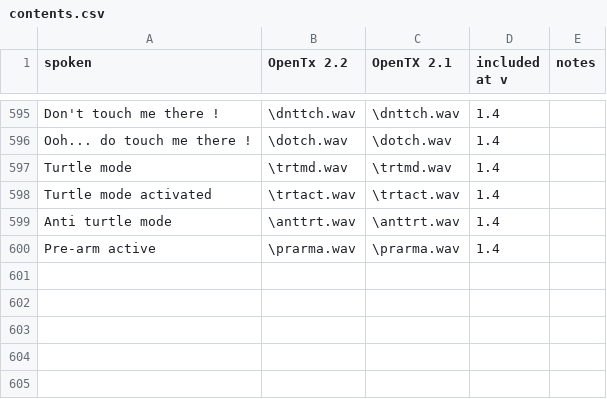
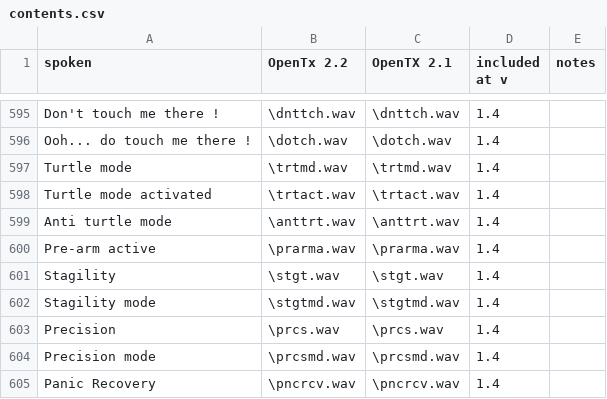
Before and after one commit to pinkywafer/TX_soundpack-Joanne, a CSV file: contents.csv, drawn as a sheet; only a part is shown, gaps mark what is left out; the diff names each change by its address in the sheet, - before the commit and + after, or states it on an @@ line.

Commit message:
Add listing for #15

```diff
--- a/contents.csv
+++ b/contents.csv
+row 601: Stagility | \stgt.wav | \stgt.wav | 1.4
+row 602: Stagility mode | \stgtmd.wav | \stgtmd.wav | 1.4
+row 603: Precision | \prcs.wav | \prcs.wav | 1.4
+row 604: Precision mode | \prcsmd.wav | \prcsmd.wav | 1.4
+row 605: Panic Recovery | \pncrcv.wav | \pncrcv.wav | 1.4
```
